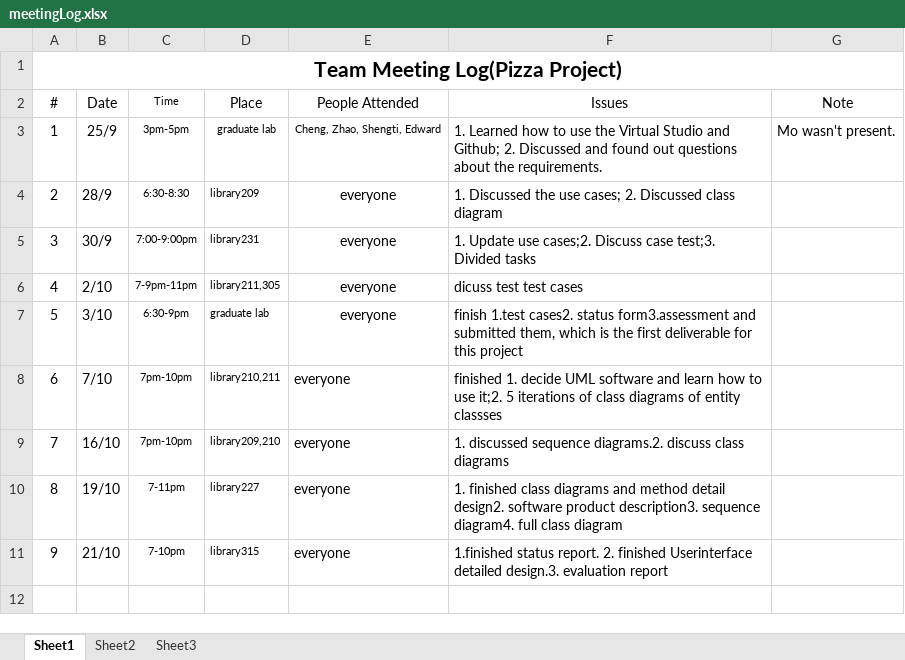
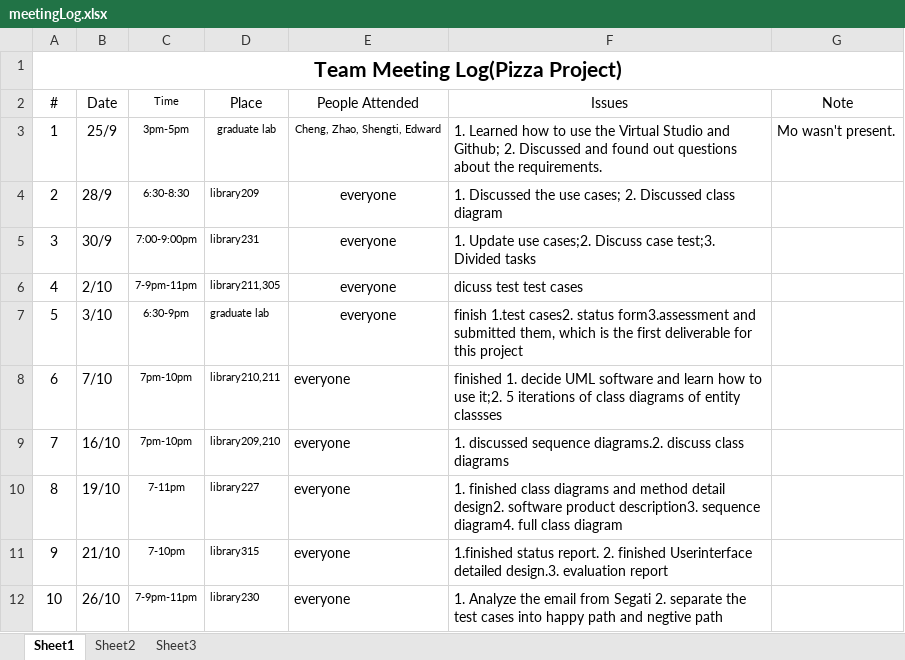
Before and after one commit to mndarren/Pizza, an Excel workbook: meetingLog.xlsx, sheet Sheet1, drawn as a sheet; values as stored, in another font and other column widths than the file's, no borders; the diff names each change by its address in the sheet, - before the commit and + after, or states it on an @@ line.

```diff
--- a/meetingLog.xlsx (sheet Sheet1)
+++ b/meetingLog.xlsx (sheet Sheet1)
+row 12: 10 | 26/10 | 7-9pm-11pm | library230 | everyone | 1. Analyze the email from Segati 2. separate the test cases into happy path and negtive path
```
Also changed, not shown: 14 other files.
